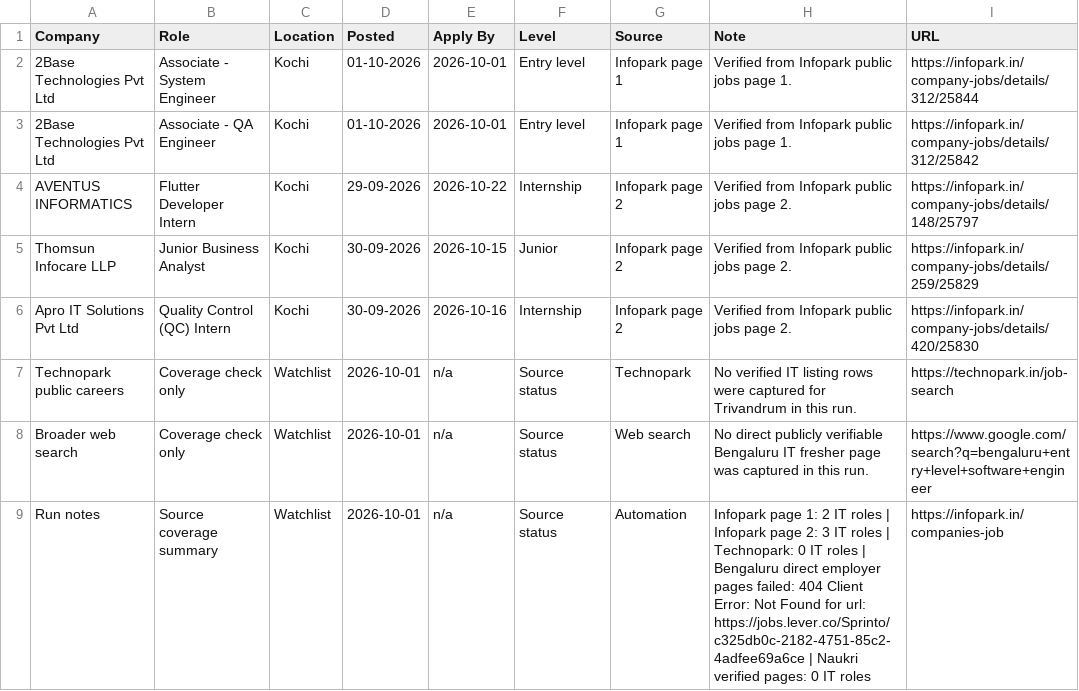
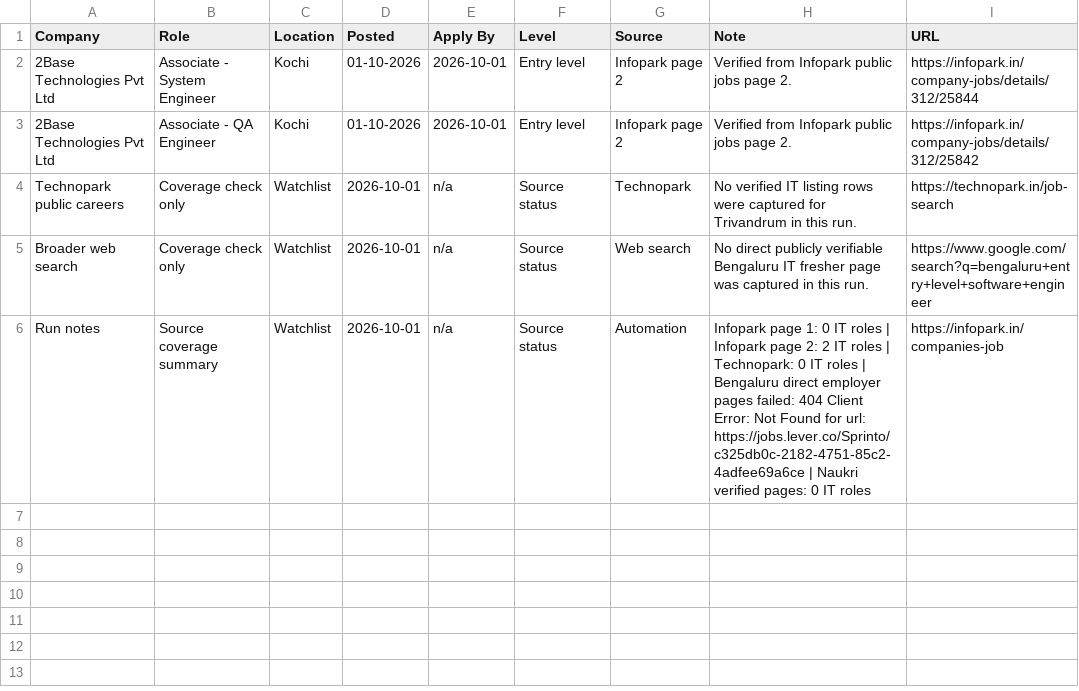
Before and after one commit to sk-learner/Automation-freshers-job-alert, a CSV file: outputs/freshers-job-board.csv, drawn as a sheet.

```diff
--- a/outputs/freshers-job-board.csv
+++ b/outputs/freshers-job-board.csv
@@ -1,9 +1,6 @@
 Company,Role,Location,Posted,Apply By,Level,Source,Note,URL
-2Base Technologies Pvt Ltd,Associate - System Engineer,Kochi,01-10-2026,2026-10-01,Entry level,Infopark page 1,Verified from Infopark public jobs page 1.,https://infopark.in/company-jobs/details/312/25844
-2Base Technologies Pvt Ltd,Associate - QA Engineer,Kochi,01-10-2026,2026-10-01,Entry level,Infopark page 1,Verified from Infopark public jobs page 1.,https://infopark.in/company-jobs/details/312/25842
-AVENTUS INFORMATICS,Flutter Developer Intern,Kochi,29-09-2026,2026-10-22,Internship,Infopark page 2,Verified from Infopark public jobs page 2.,https://infopark.in/company-jobs/details/148/25797
-Thomsun Infocare LLP,Junior Business Analyst,Kochi,30-09-2026,2026-10-15,Junior,Infopark page 2,Verified from Infopark public jobs page 2.,https://infopark.in/company-jobs/details/259/25829
-Apro IT Solutions Pvt Ltd,Quality Control (QC) Intern,Kochi,30-09-2026,2026-10-16,Internship,Infopark page 2,Verified from Infopark public jobs page 2.,https://infopark.in/company-jobs/details/420/25830
+2Base Technologies Pvt Ltd,Associate - System Engineer,Kochi,01-10-2026,2026-10-01,Entry level,Infopark page 2,Verified from Infopark public jobs page 2.,https://infopark.in/company-jobs/details/312/25844
+2Base Technologies Pvt Ltd,Associate - QA Engineer,Kochi,01-10-2026,2026-10-01,Entry level,Infopark page 2,Verified from Infopark public jobs page 2.,https://infopark.in/company-jobs/details/312/25842
 Technopark public careers,Coverage check only,Watchlist,2026-10-01,n/a,Source status,Technopark,No verified IT listing rows were captured for Trivandrum in this run.,https://technopark.in/job-search
 Broader web search,Coverage check only,Watchlist,2026-10-01,n/a,Source status,Web search,No direct publicly verifiable Bengaluru IT fresher page was captured in this run.,https://www.google.com/search?q=bengaluru+entry+level+software+engineer
-Run notes,Source coverage summary,Watchlist,2026-10-01,n/a,Source status,Automation,Infopark page 1: 2 IT roles | Infopark page 2: 3 IT roles | Technopark: 0 IT roles | Bengaluru direct employer pages failed: 404 Client Error: Not Found for url: https://jobs.lever.co/Sprinto/c325db0c-2182-4751-85c2-4adfee69a6ce | Naukri verified pages: 0 IT roles,https://infopark.in/companies-job
+Run notes,Source coverage summary,Watchlist,2026-10-01,n/a,Source status,Automation,Infopark page 1: 0 IT roles | Infopark page 2: 2 IT roles | Technopark: 0 IT roles | Bengaluru direct employer pages failed: 404 Client Error: Not Found for url: https://jobs.lever.co/Sprinto/c325db0c-2182-4751-85c2-4adfee69a6ce | Naukri verified pages: 0 IT roles,https://infopark.in/companies-job
```
Also changed, not shown: docs/freshers-job-board.csv, 4 other files.
